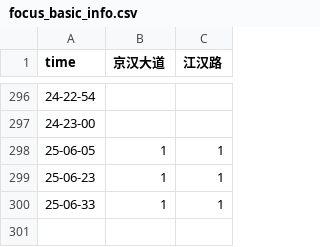
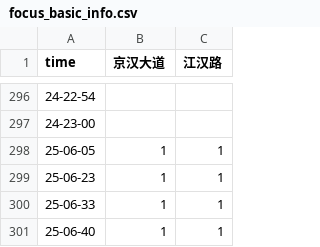
Before and after one commit to HereIsZephyrus/trunklevel_evaluation, a CSV file: result/focus_basic_info.csv, drawn as a sheet; only a part is shown, gaps mark what is left out.

Commit message:
update inner jianghan roads trunk infomation

```diff
--- a/result/focus_basic_info.csv
+++ b/result/focus_basic_info.csv
@@ -300 +300,2 @@ time,京汉大道,江汉路
 25-06-33,1,1
+25-06-40,1,1
```
